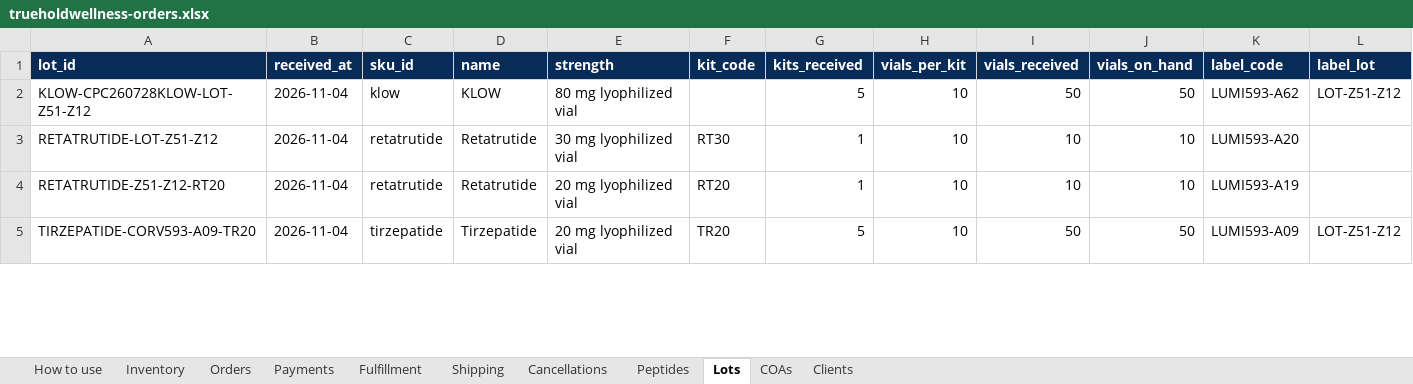
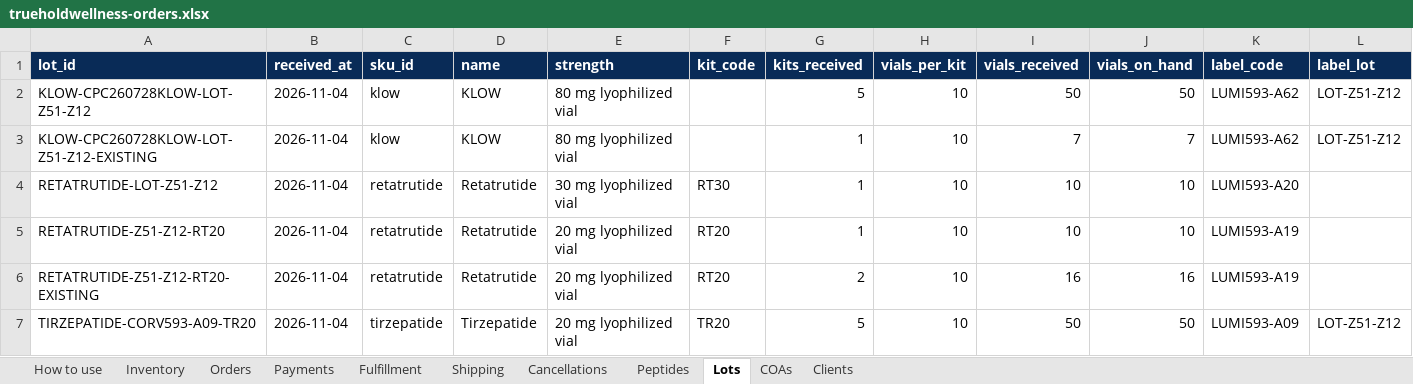
Before and after one commit to Kriator7/Govtools, an Excel workbook: truehold-wellness/wellness_agent/inventory/workbooks/trueholdwellness-orders.xlsx, sheet Lots, drawn as a sheet; only a part is shown; values as stored, in another font and other column widths than the file's, no borders; rows hold the shown columns only; the diff covers the shown part only; the diff names each change by its address in the sheet, - before the commit and + after, or states it on an @@ line.

```diff
--- a/truehold-wellness/wellness_agent/inventory/workbooks/trueholdwellness-orders.xlsx (sheet Lots)
+++ b/truehold-wellness/wellness_agent/inventory/workbooks/trueholdwellness-orders.xlsx (sheet Lots)
+row 3: KLOW-CPC260728KLOW-LOT-Z51-Z12-EXISTING | 2026-11-04 | klow | KLOW | 80 mg lyophilized vial |  | 1 | 10 | 7 | 7 | LUMI593-A62 | LOT-Z51-Z12
+row 6: RETATRUTIDE-Z51-Z12-RT20-EXISTING | 2026-11-04 | retatrutide | Retatrutide | 20 mg lyophilized vial | RT20 | 2 | 10 | 16 | 16 | LUMI593-A19
```
Also changed, not shown: 3 added rows and 2 edited cells elsewhere in this sheet, sheet COAs, 4 other files.
